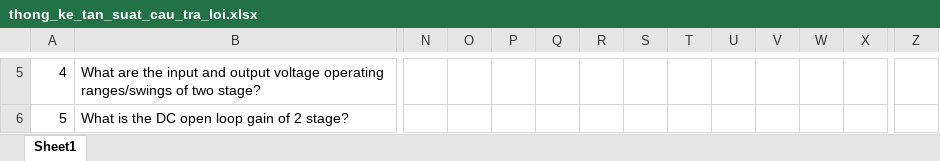
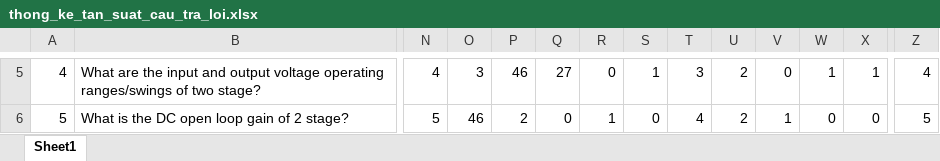
Before and after one commit to anhpi1/ChatBot, an Excel workbook: data_train/thong_ke_tan_suat_cau_tra_loi.xlsx, sheet Sheet1, drawn as a sheet; only a part is shown, gaps mark what is left out; values as stored, in another font and other column widths than the file's, no borders; table styles not drawn; the diff covers the shown part only; the diff names each change by its address in the sheet, - before the commit and + after, or states it on an @@ line.

```diff
--- a/data_train/thong_ke_tan_suat_cau_tra_loi.xlsx (sheet Sheet1)
+++ b/data_train/thong_ke_tan_suat_cau_tra_loi.xlsx (sheet Sheet1)
-N5: (empty)
+N5: 4
-O5: (empty)
+O5: 3
-P5: (empty)
+P5: 46
-Q5: (empty)
+Q5: 27
-R5: (empty)
+R5: 0
-S5: (empty)
+S5: 1
-T5: (empty)
+T5: 3
-U5:U6: (empty)
+U5:U6: 2
-V5: (empty)
+V5: 0
-W5: (empty)
+W5: 1
-X5: (empty)
+X5: 1
-Z5: (empty)
+Z5: 4
-N6: (empty)
+N6: 5
-O6: (empty)
+O6: 46
-P6: (empty)
+P6: 2
-Q6: (empty)
+Q6: 0
-R6: (empty)
+R6: 1
-S6: (empty)
+S6: 0
-T6: (empty)
+T6: 4
-V6: (empty)
+V6: 1
-W6: (empty)
+W6: 0
-X6: (empty)
+X6: 0
-Z6: (empty)
+Z6: 5
```
Also changed, not shown: 80 added rows, 524 edited cells, cell formats and merged cells elsewhere in this sheet, 11 other files.
